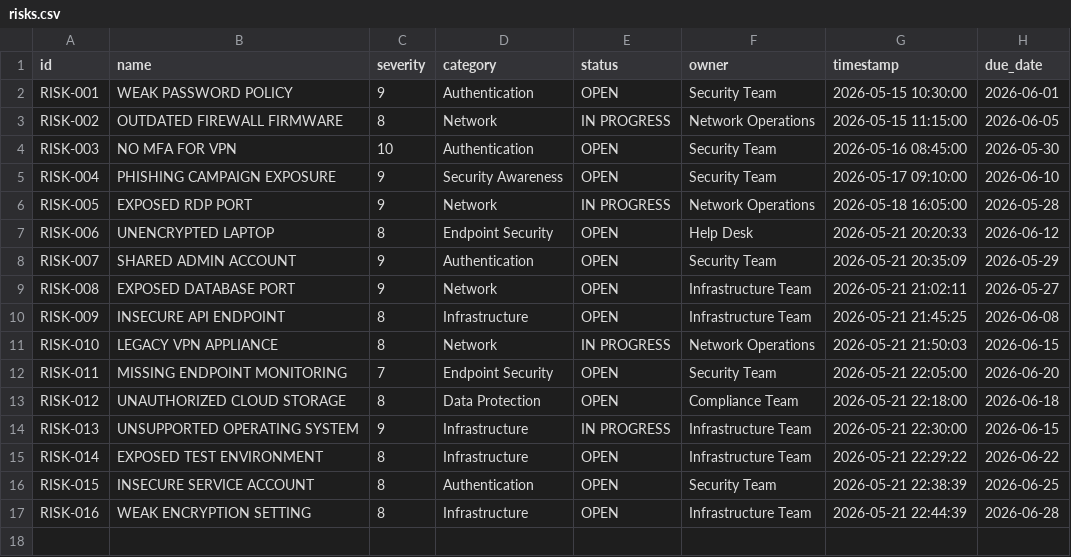
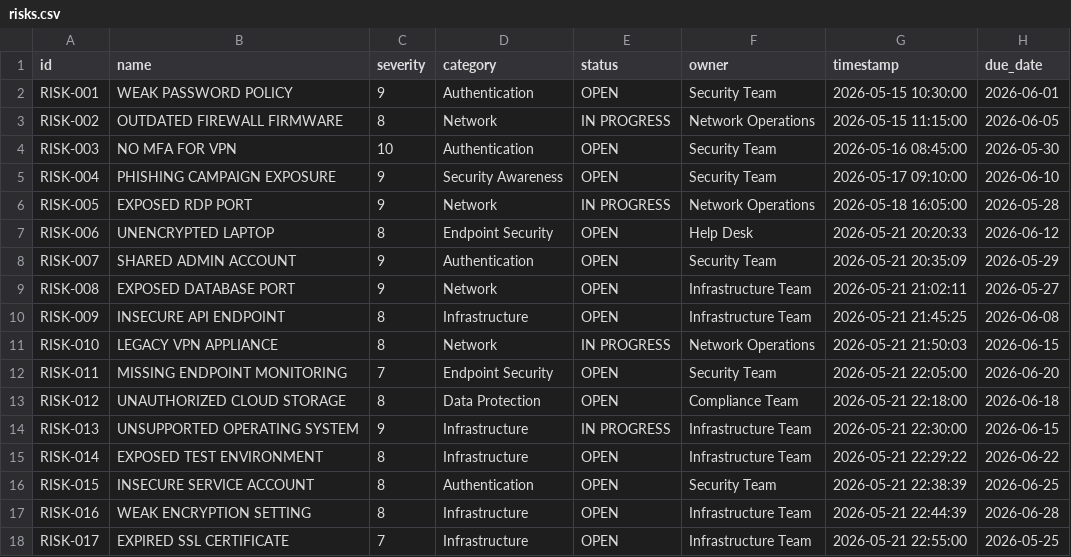
Before and after one commit to grgdougall-crypto/ai-operations-assistant, a CSV file: risks.csv, drawn as a sheet.

Commit message:
Added SLA analytics and risk aging metrics

```diff
--- a/risks.csv
+++ b/risks.csv
@@ -17 +17,2 @@ RISK-015,INSECURE SERVICE ACCOUNT,8,Authentication,OPEN,Security Team,2026-05-21
 RISK-016,WEAK ENCRYPTION SETTING,8,Infrastructure,OPEN,Infrastructure Team,2026-05-21 22:44:39,2026-06-28
+RISK-017,EXPIRED SSL CERTIFICATE,7,Infrastructure,OPEN,Infrastructure Team,2026-05-21 22:55:00,2026-05-25
```
Also changed, not shown: 3 other files.
